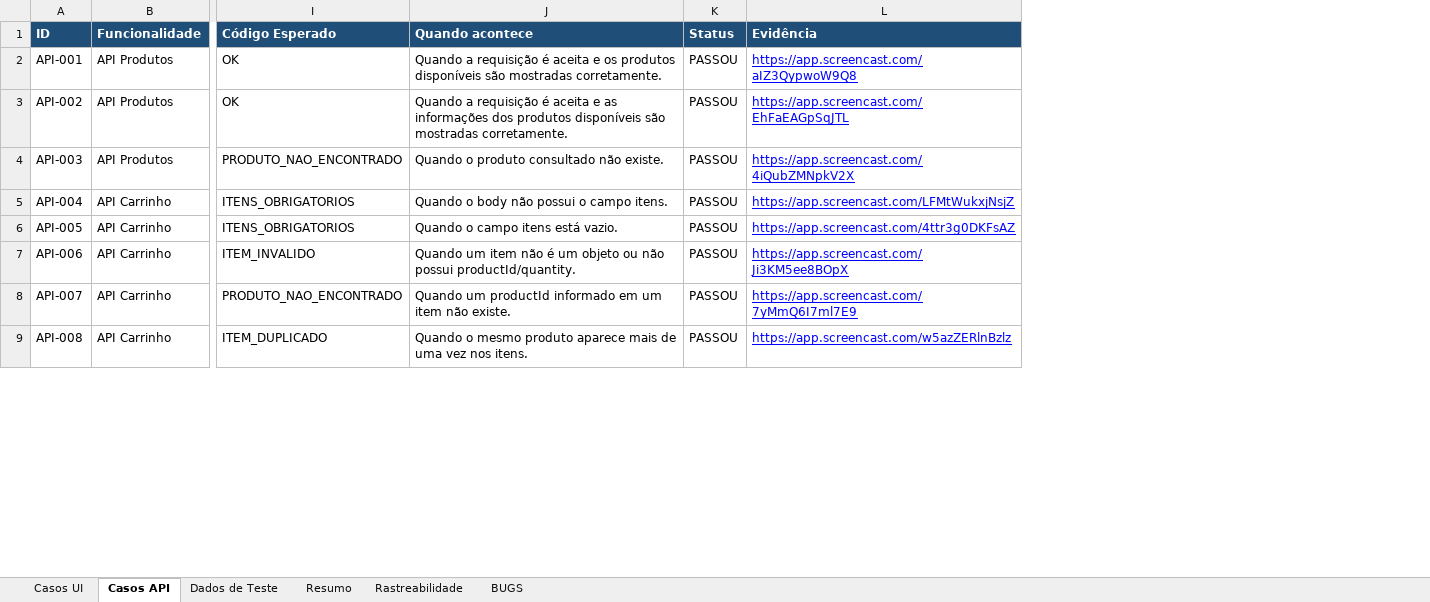
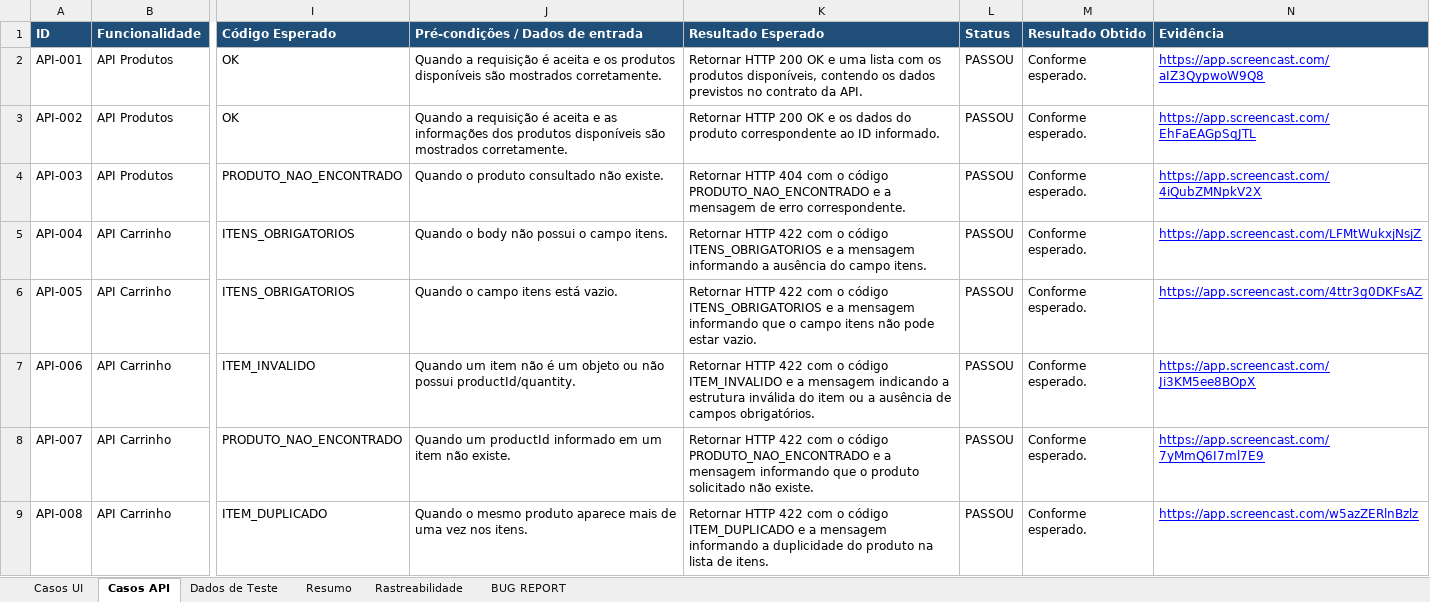
Before and after one commit to higorq11-png/teste-verzel-QA, an Excel workbook: teste-verzel-matriz-testes.xlsx, sheet Casos API, drawn as a sheet; only a part is shown, gaps mark what is left out; values as stored, in another font and other column widths than the file's, no borders; table styles not drawn; the diff names each change by its address in the sheet, - before the commit and + after, or states it on an @@ line.

Commit message:
test(matriz): ajusta bug reports e casos de teste

```diff
--- a/teste-verzel-matriz-testes.xlsx (sheet Casos API)
+++ b/teste-verzel-matriz-testes.xlsx (sheet Casos API)
-sheet tab: BUGS
+sheet tab: BUG REPORT
+column K (Resultado Esperado), rows 2-9: Retornar HTTP 200 OK e uma lista com os produtos disponíveis, contendo os dados previstos no contrato da API. | Retornar HTTP 200 OK e os dados do produto correspondente ao ID informado. | Retornar HTTP 404 com o código PRODUTO_NAO_ENCONTRADO e a mensagem de erro correspondente. | Retornar HTTP 422 com o código ITENS_OBRIGATORIOS e a mensagem informando a ausência do campo itens. | Retornar HTTP 422 com o código ITENS_OBRIGATORIOS e a mensagem informando que o campo itens não pode estar vazio. | Retornar HTTP 422 com o código ITEM_INVALIDO e a mensagem indicando a estrutura inválida do item ou a ausência de campos obrigatórios. | Retornar HTTP 422 com o código PRODUTO_NAO_ENCONTRADO e a mensagem informando que o produto solicitado não existe. | Retornar HTTP 422 com o código ITEM_DUPLICADO e a mensagem informando a duplicidade do produto na lista de itens.
+column M (Resultado Obtido), rows 2-9: all Conforme esperado.
-J1: Quando acontece
+J1: Pré-condições / Dados de entrada
-J2 (Pré-condições / Dados de entrada): …disponíveis são mostradas corretamente.
+J2 (Pré-condições / Dados de entrada): …disponíveis são mostrados corretamente.
-J3 (Pré-condições / Dados de entrada): …disponíveis são mostradas corretamente.
+J3 (Pré-condições / Dados de entrada): …disponíveis são mostrados corretamente.
```
Also changed, not shown: sheet Casos UI, sheet BUG REPORT, formulas that keep their value.
